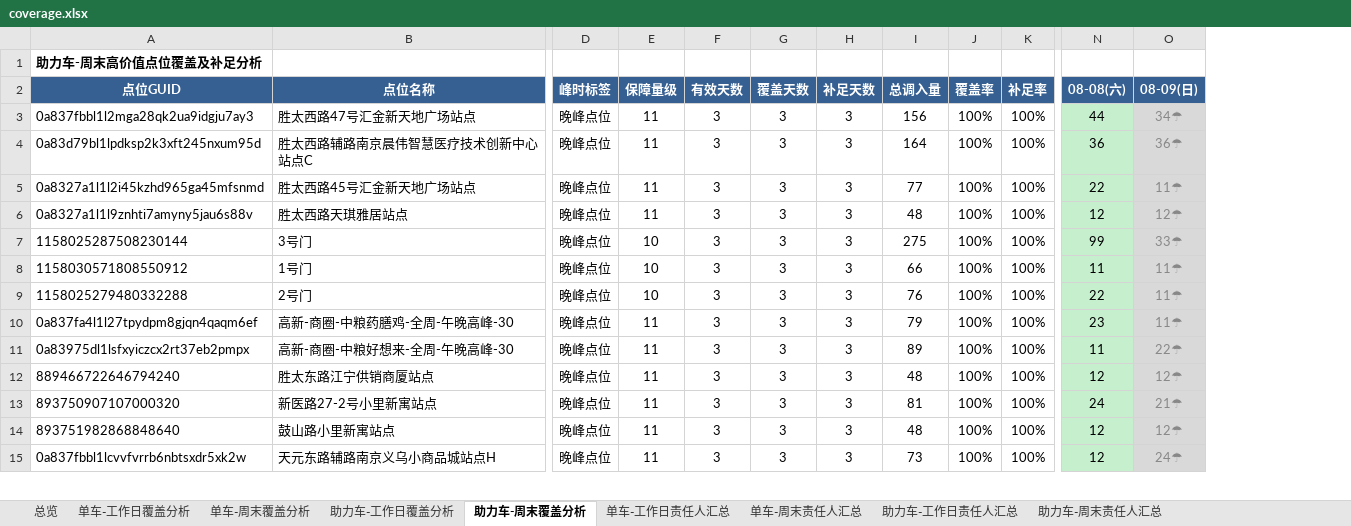
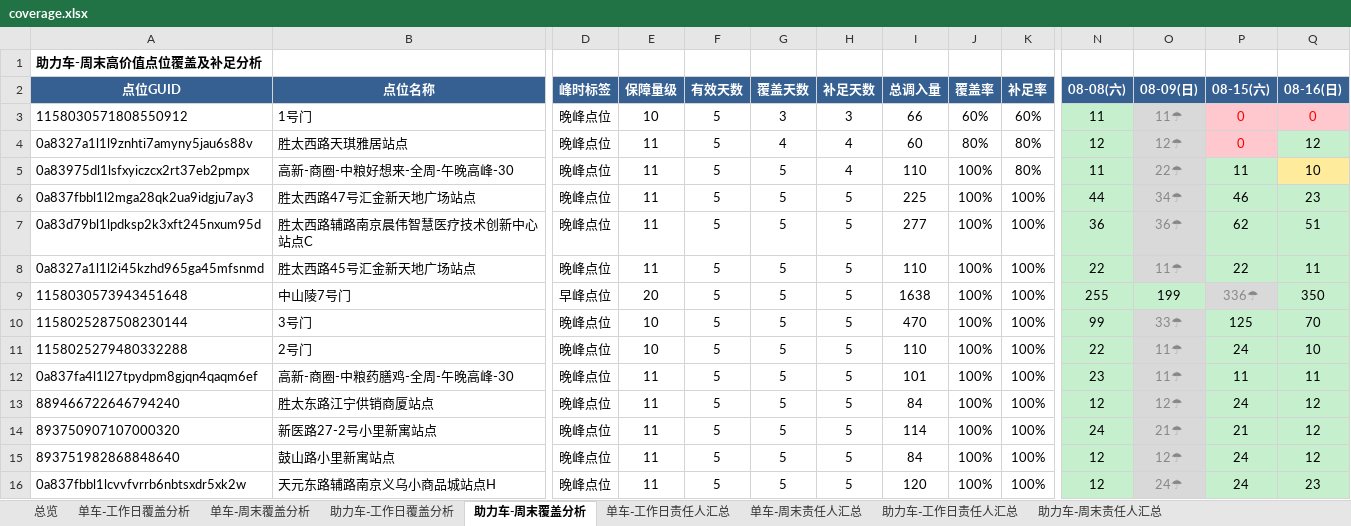
Before and after one commit to Zoey-1214/daily-report, an Excel workbook: coverage.xlsx, sheet 助力车-周末覆盖分析, drawn as a sheet; only a part is shown, gaps mark what is left out; values as stored, in another font and other column widths than the file's, no borders; removed rows and columns are numbered as before the commit, all else as after; rows hold the shown columns only; the diff covers the shown part only; the diff names each change by its address in the sheet, - before the commit and + after, or states it on an @@ line.

```diff
--- a/coverage.xlsx (sheet 助力车-周末覆盖分析)
+++ b/coverage.xlsx (sheet 助力车-周末覆盖分析)
+column P (08-15(六)), rows 6-8: 46 | 62 | 22; rows 10-16: 125 | 24 | 11 | 24 | 21 | 24 | 24
+column Q (08-16(日)), rows 6-8: 23 | 51 | 11; rows 10-16: 70 | 10 | 11 | 12 | 12 | 12 | 23
+row 3: 1158030571808550912 | 1号门 | 晚峰点位 | 10 | 5 | 3 | 3 | 66 | 60% | 60% | 11 | 11☂ | 0 | 0
+row 4: 0a8327a1l1l9znhti7amyny5jau6s88v | 胜太西路天琪雅居站点 | 晚峰点位 | 11 | 5 | 4 | 4 | 60 | 80% | 80% | 12 | 12☂ | 0 | 12
+row 5: 0a83975dl1lsfxyiczcx2rt37eb2pmpx | 高新-商圈-中粮好想来-全周-午晚高峰-30 | 晚峰点位 | 11 | 5 | 5 | 4 | 110 | 100% | 80% | 11 | 22☂ | 11 | 10
-F6:F8 (有效天数): 3
+F6:F8 (有效天数): 5
-G6:G8 (覆盖天数): 3
+G6:G8 (覆盖天数): 5
-H6:H8 (补足天数): 3
+H6:H8 (补足天数): 5
-I6 (总调入量): 156
+I6 (总调入量): 225
-I7 (总调入量): 164
+I7 (总调入量): 277
-I8 (总调入量): 77
+I8 (总调入量): 110
-row 6: 0a8327a1l1l9znhti7amyny5jau6s88v | 胜太西路天琪雅居站点 | 晚峰点位 | 11 | 3 | 3 | 3 | 48 | 100% | 100% | 12 | 12☂
+row 9: 1158030573943451648 | 中山陵7号门 | 早峰点位 | 20 | 5 | 5 | 5 | 1638 | 100% | 100% | 255 | 199 | 336☂ | 350
-F10 (有效天数): 3
+F10 (有效天数): 5
-G10 (覆盖天数): 3
+G10 (覆盖天数): 5
-H10 (补足天数): 3
+H10 (补足天数): 5
-I10 (总调入量): 275
+I10 (总调入量): 470
-row 8: 1158030571808550912 | 1号门 | 晚峰点位 | 10 | 3 | 3 | 3 | 66 | 100% | 100% | 11 | 11☂
-F11:F12 (有效天数): 3
+F11:F12 (有效天数): 5
-G11:G12 (覆盖天数): 3
+G11:G12 (覆盖天数): 5
-H11:H12 (补足天数): 3
+H11:H12 (补足天数): 5
-I11 (总调入量): 76
+I11 (总调入量): 110
-I12 (总调入量): 79
+I12 (总调入量): 101
-row 11: 0a83975dl1lsfxyiczcx2rt37eb2pmpx | 高新-商圈-中粮好想来-全周-午晚高峰-30 | 晚峰点位 | 11 | 3 | 3 | 3 | 89 | 100% | 100% | 11 | 22☂
-F13:F16 (有效天数): 3
+F13:F16 (有效天数): 5
-G13:G16 (覆盖天数): 3
+G13:G16 (覆盖天数): 5
-H13:H16 (补足天数): 3
+H13:H16 (补足天数): 5
-I13 (总调入量): 48
+I13 (总调入量): 84
-I14 (总调入量): 81
+I14 (总调入量): 114
-I15 (总调入量): 48
+I15 (总调入量): 84
-I16 (总调入量): 73
+I16 (总调入量): 120
```
Also changed, not shown: 1 removed row and 56 edited cells elsewhere in this sheet, sheet 单车-周末覆盖分析, sheet 单车-工作日覆盖分析, sheet 单车-周末责任人汇总, sheet 助力车-工作日覆盖分析, sheet 助力车-周末责任人汇总, sheet 总览.
